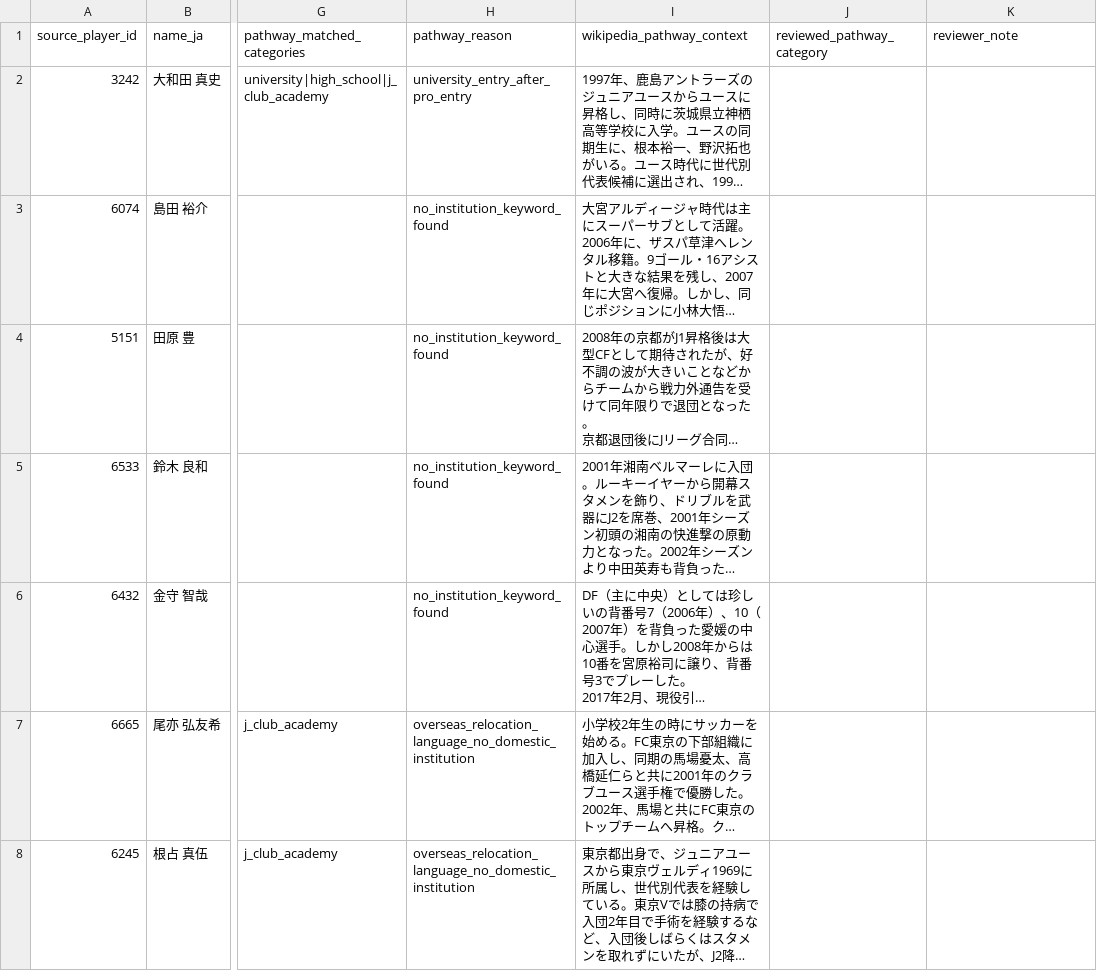
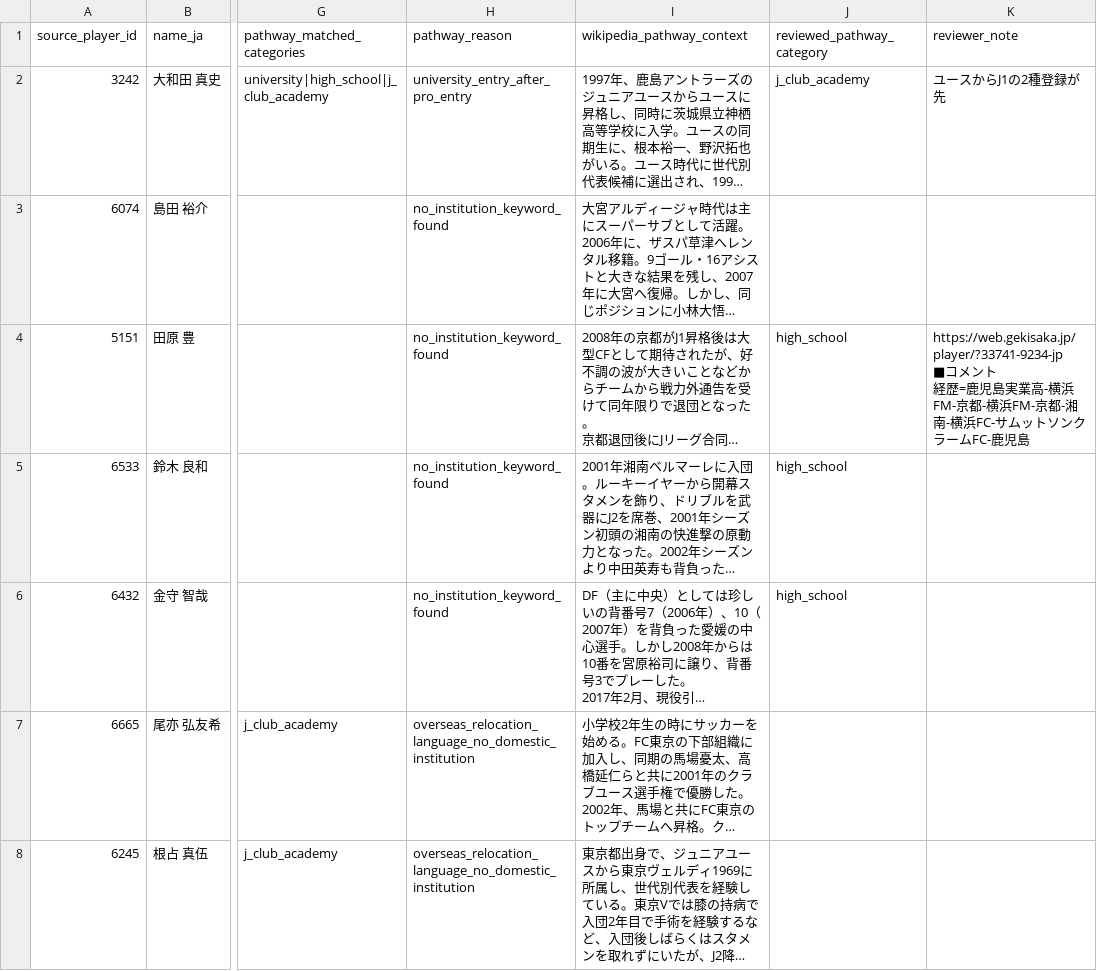
Before and after one commit to hyogoa2c/jfa-talent-analysis, a CSV file: data/manual/pre2014_pathway_review_queue.csv, drawn as a sheet; only a part is shown, gaps mark what is left out; long unchanged cells end in …; ↵ is a line break in a cell; the diff covers the shown part only; the diff names each change by its address in the sheet, - before the commit and + after, or states it on an @@ line.

```diff
--- a/data/manual/pre2014_pathway_review_queue.csv
+++ b/data/manual/pre2014_pathway_review_queue.csv
-J2 (reviewed_pathway_category): (empty)
+J2 (reviewed_pathway_category): j_club_academy
-K2 (reviewer_note): (empty)
+K2 (reviewer_note): ユースからJ1の2種登録が先
-J4:J6 (reviewed_pathway_category): (empty)
+J4:J6 (reviewed_pathway_category): high_school
-K4 (reviewer_note): (empty)
+K4 (reviewer_note): https://web.gekisaka.jp/player/?33741-9234-jp ↵ ■コメント ↵ 経歴=鹿児島実業高-横浜FM-京都-横浜FM-京都-湘南-横浜FC-サムットソンクラームFC-鹿児島
```
Also changed, not shown: 40 edited cells elsewhere in this file, data/manual/pre2014_national_team_review_queue.csv, data/manual/pre2014_national_team_review_queue_p2.csv, 3 other files.
